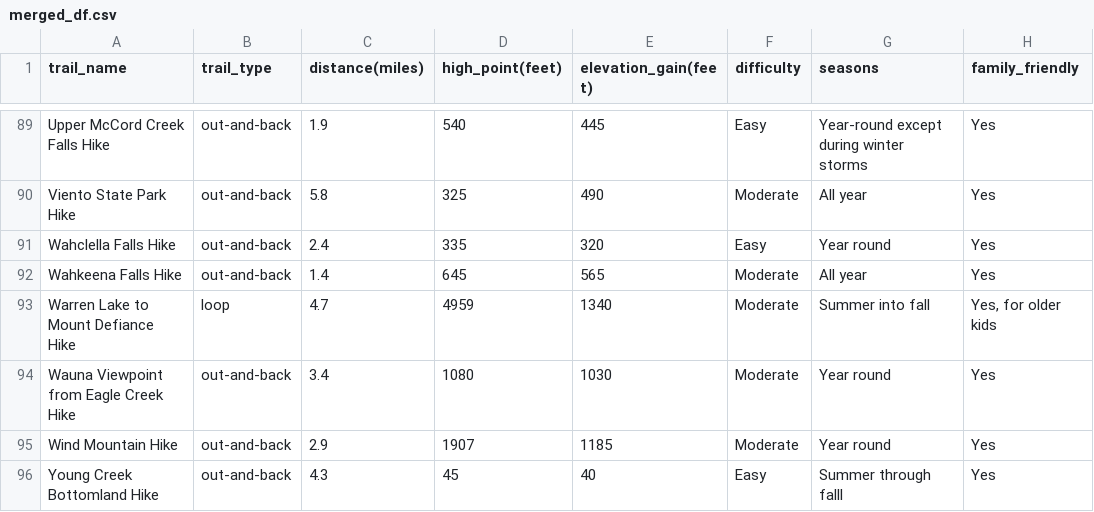
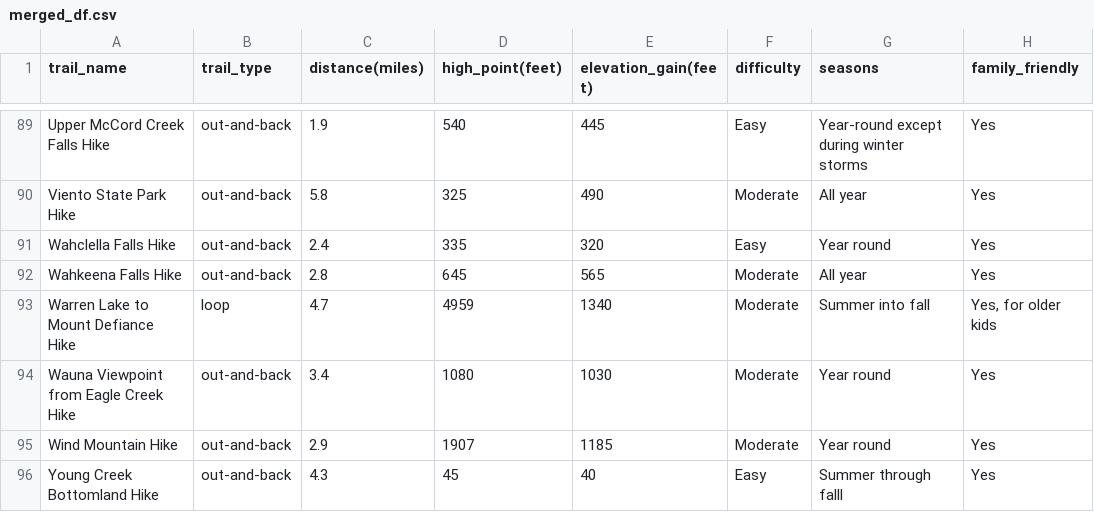
Before and after one commit to katmr27/Project3_Team10, a CSV file: resources/cleaned_data/merged_df.csv, drawn as a sheet; only a part is shown, gaps mark what is left out; the diff names each change by its address in the sheet, - before the commit and + after, or states it on an @@ line.

```diff
--- a/resources/cleaned_data/merged_df.csv
+++ b/resources/cleaned_data/merged_df.csv
-C92 (distance(miles)): 1.4
+C92 (distance(miles)): 2.8
```
Also changed, not shown: resources/cleaned_data/recommended_trails_df.csv, 7 other files.
